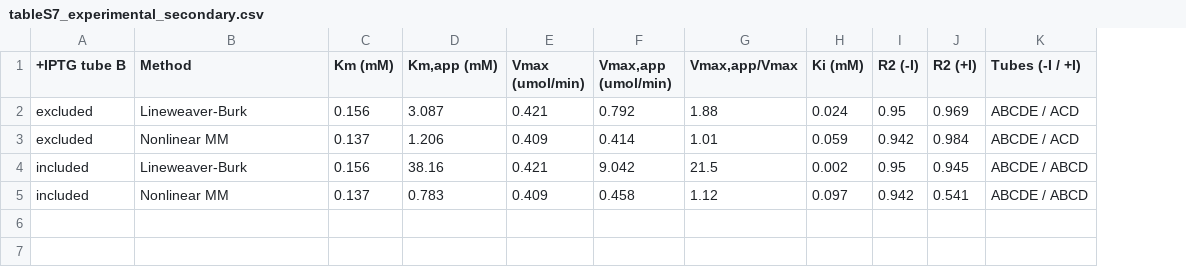
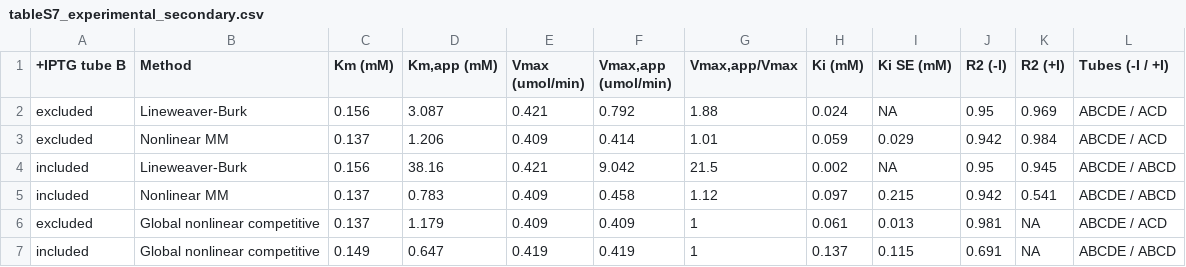
Before and after one commit to almokhtar8-stack/exp2, a CSV file: tables/tableS7_experimental_secondary.csv, drawn as a sheet; the diff names each change by its address in the sheet, - before the commit and + after, or states it on an @@ line.

```diff
--- a/tables/tableS7_experimental_secondary.csv
+++ b/tables/tableS7_experimental_secondary.csv
+column I (Ki SE (mM)), rows 2-5: NA | 0.029 | NA | 0.215
+row 6: excluded | Global nonlinear competitive | 0.137 | 1.179 | 0.409 | 0.409 | 1 | 0.061 | 0.013 | 0.981 | NA | ABCDE / ACD
+row 7: included | Global nonlinear competitive | 0.149 | 0.647 | 0.419 | 0.419 | 1 | 0.137 | 0.115 | 0.691 | NA | ABCDE / ABCD
```
Also changed, not shown: data/processed/experimental_secondary_kinetics.csv, data/processed/report_values.csv, 30 other files.
